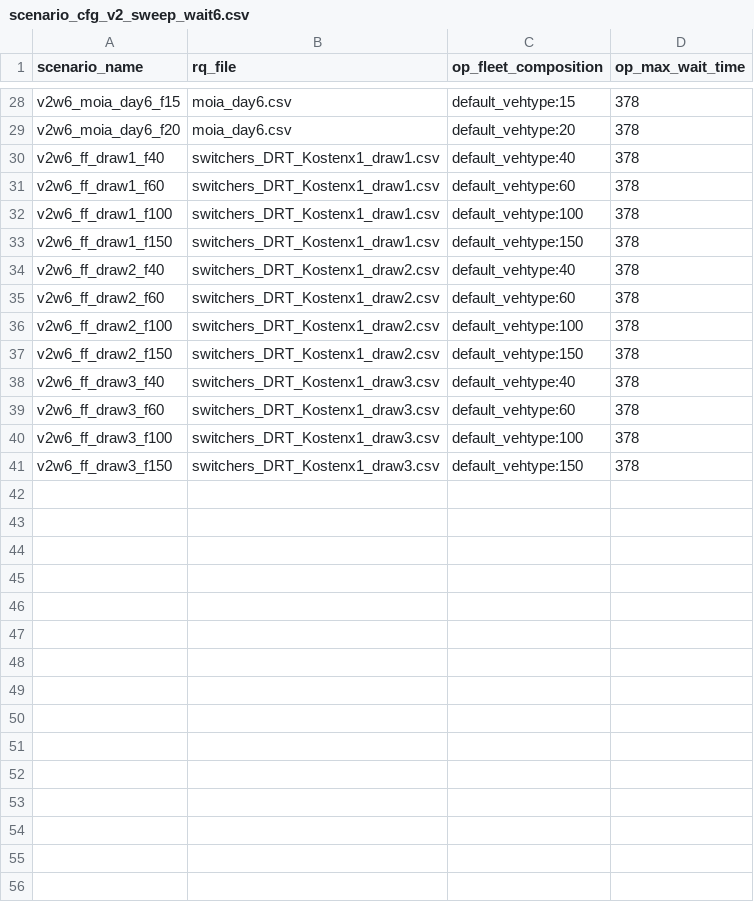
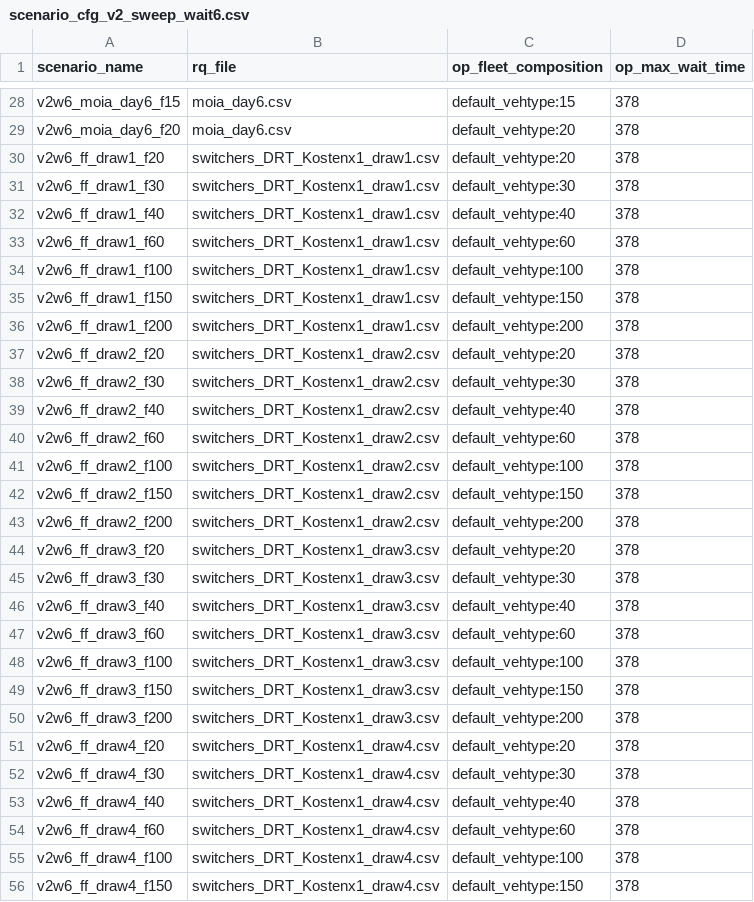
Before and after one commit to Createdd/fleet_hypothesistests, a CSV file: studies/flipflop_drt_integration_pilot/scenarios/scenario_cfg_v2_sweep_wait6.csv, drawn as a sheet; only a part is shown, gaps mark what is left out; the diff covers the shown part only; the diff names each change by its address in the sheet, - before the commit and + after, or states it on an @@ line.

```diff
--- a/studies/flipflop_drt_integration_pilot/scenarios/scenario_cfg_v2_sweep_wait6.csv
+++ b/studies/flipflop_drt_integration_pilot/scenarios/scenario_cfg_v2_sweep_wait6.csv
+row 30: v2w6_ff_draw1_f20 | switchers_DRT_Kostenx1_draw1.csv | default_vehtype:20 | 378
+row 31: v2w6_ff_draw1_f30 | switchers_DRT_Kostenx1_draw1.csv | default_vehtype:30 | 378
+row 36: v2w6_ff_draw1_f200 | switchers_DRT_Kostenx1_draw1.csv | default_vehtype:200 | 378
+row 37: v2w6_ff_draw2_f20 | switchers_DRT_Kostenx1_draw2.csv | default_vehtype:20 | 378
+row 38: v2w6_ff_draw2_f30 | switchers_DRT_Kostenx1_draw2.csv | default_vehtype:30 | 378
+row 43: v2w6_ff_draw2_f200 | switchers_DRT_Kostenx1_draw2.csv | default_vehtype:200 | 378
+row 44: v2w6_ff_draw3_f20 | switchers_DRT_Kostenx1_draw3.csv | default_vehtype:20 | 378
+row 45: v2w6_ff_draw3_f30 | switchers_DRT_Kostenx1_draw3.csv | default_vehtype:30 | 378
+row 50: v2w6_ff_draw3_f200 | switchers_DRT_Kostenx1_draw3.csv | default_vehtype:200 | 378
+row 51: v2w6_ff_draw4_f20 | switchers_DRT_Kostenx1_draw4.csv | default_vehtype:20 | 378
+row 52: v2w6_ff_draw4_f30 | switchers_DRT_Kostenx1_draw4.csv | default_vehtype:30 | 378
+row 53: v2w6_ff_draw4_f40 | switchers_DRT_Kostenx1_draw4.csv | default_vehtype:40 | 378
+row 54: v2w6_ff_draw4_f60 | switchers_DRT_Kostenx1_draw4.csv | default_vehtype:60 | 378
+row 55: v2w6_ff_draw4_f100 | switchers_DRT_Kostenx1_draw4.csv | default_vehtype:100 | 378
+row 56: v2w6_ff_draw4_f150 | switchers_DRT_Kostenx1_draw4.csv | default_vehtype:150 | 378
```
Also changed, not shown: 8 added rows elsewhere in this file, studies/flipflop_drt_integration_pilot/results/v2_evaluation.csv, 18 other files.
